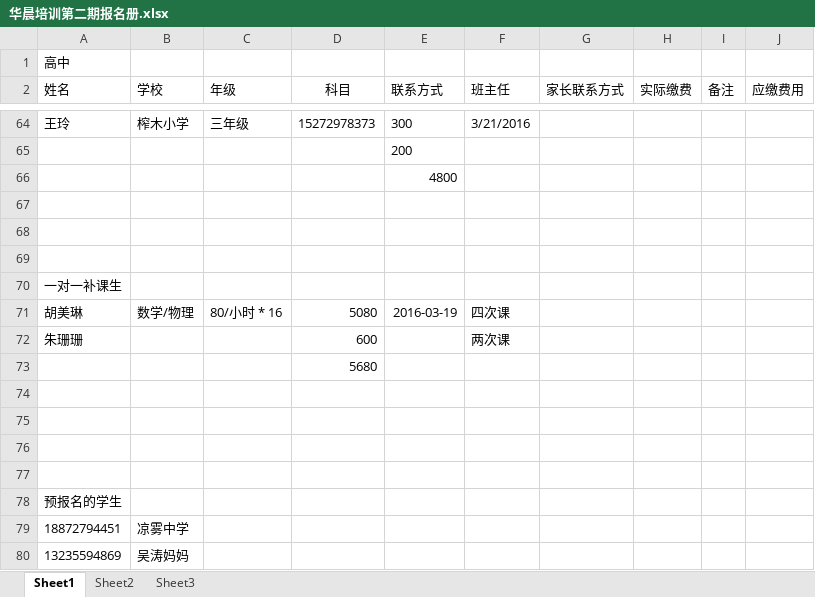
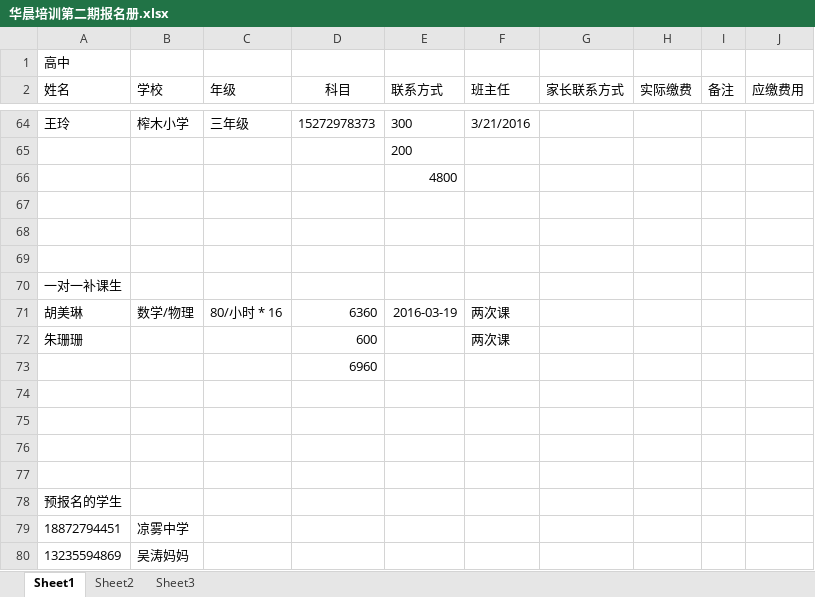
Before and after one commit to SolidFighter/edu_doc, an Excel workbook: 华晨培训第二期报名册.xlsx, sheet Sheet1, drawn as a sheet; only a part is shown, gaps mark what is left out; values as stored, in another font and other column widths than the file's, no borders; the diff names each change by its address in the sheet, - before the commit and + after, or states it on an @@ line.

Commit message:
华晨培训

```diff
--- a/华晨培训第二期报名册.xlsx (sheet Sheet1)
+++ b/华晨培训第二期报名册.xlsx (sheet Sheet1)
-D71 (科目): 5080
+D71 (科目): 6360
-F71 (班主任): 四次课
+F71 (班主任): 两次课
-D73 (科目): 5680
+D73 (科目): 6960
```
